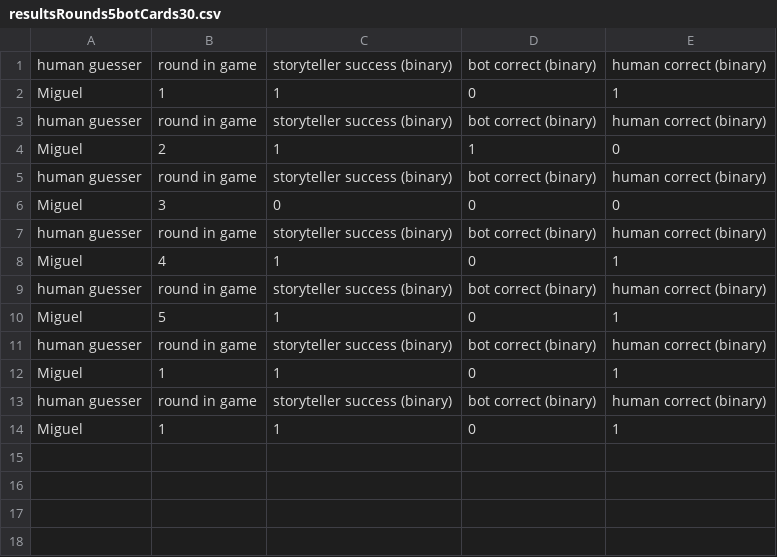
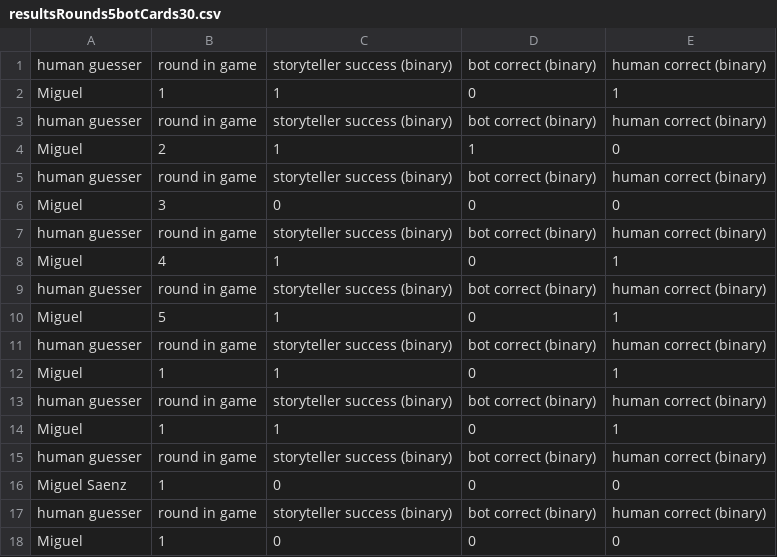
Before and after one commit to migsaenz/botStoryTeller, a CSV file: resultsRounds5botCards30.csv, drawn as a sheet; the diff names each change by its address in the sheet, - before the commit and + after, or states it on an @@ line.

```diff
--- a/resultsRounds5botCards30.csv
+++ b/resultsRounds5botCards30.csv
+row 15: human guesser | round in game | storyteller success (binary) | bot correct (binary) | human correct (binary)
+row 16: Miguel Saenz | 1 | 0 | 0 | 0
+row 17: human guesser | round in game | storyteller success (binary) | bot correct (binary) | human correct (binary)
+row 18: Miguel | 1 | 0 | 0 | 0
```
Also changed, not shown: 1 other file.
